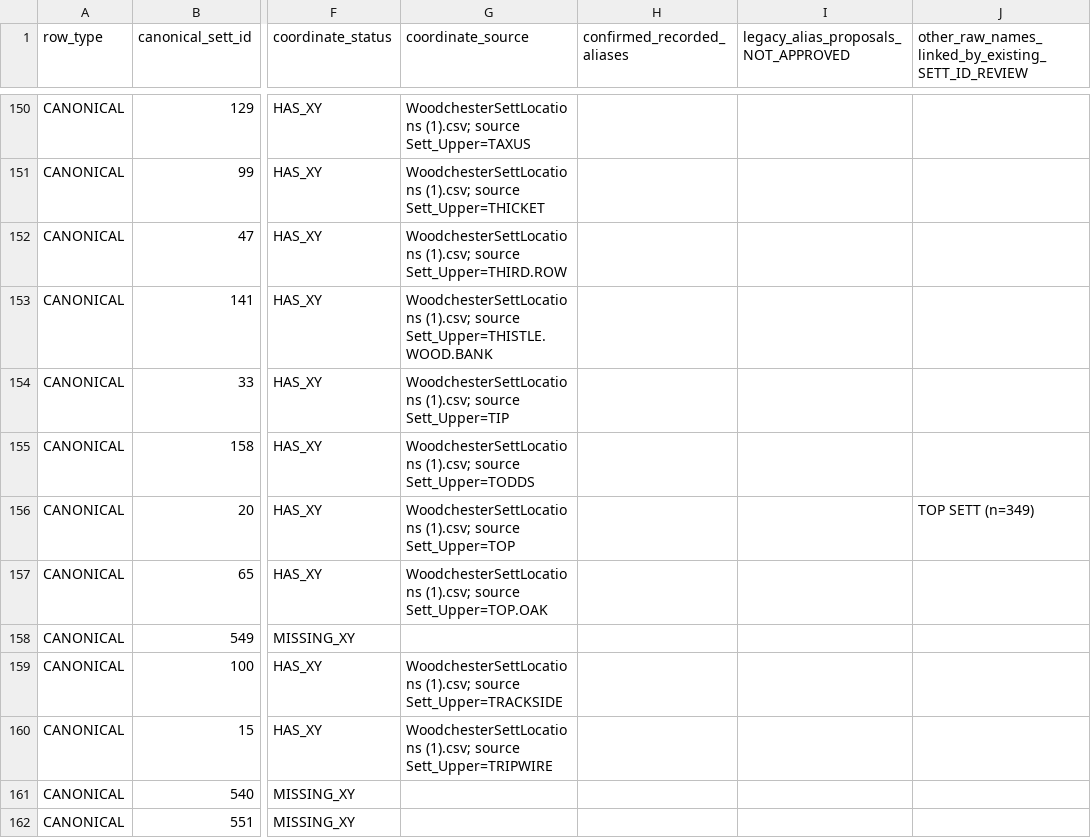
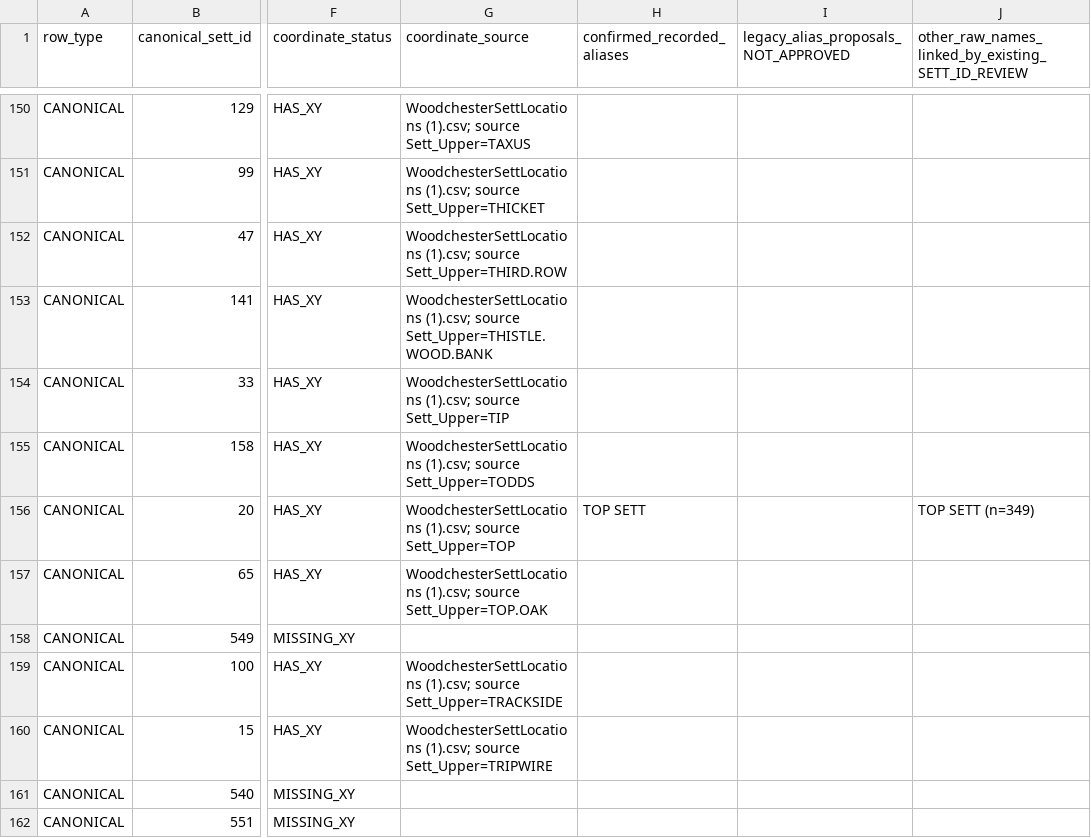
Before and after one commit to davehudson67/Badgers_SpatialPostDoc, a CSV file: outputs/spatial_location_audit/WECS_definitive_sett_alias_crosswalk_draft.csv, drawn as a sheet; only a part is shown, gaps mark what is left out; the diff names each change by its address in the sheet, - before the commit and + after, or states it on an @@ line.

Commit message:
Recognize TOP SETT as observed canonical TOP textual alias, retaining all legacy source labels

```diff
--- a/outputs/spatial_location_audit/WECS_definitive_sett_alias_crosswalk_draft.csv
+++ b/outputs/spatial_location_audit/WECS_definitive_sett_alias_crosswalk_draft.csv
-H156 (confirmed_recorded_aliases): (empty)
+H156 (confirmed_recorded_aliases): TOP SETT
```
